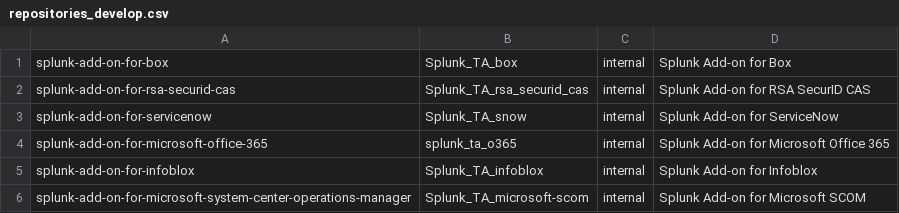
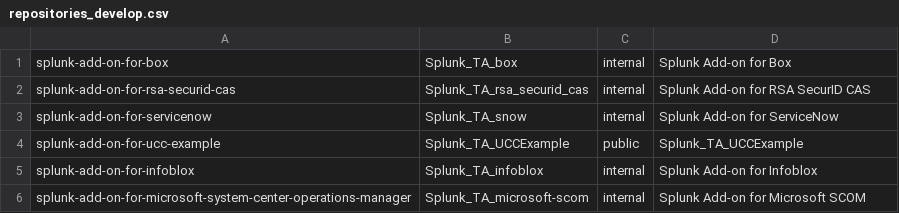
Before and after one commit to splunk/addonfactory-repository-template, a CSV file: repositories_develop.csv, drawn as a sheet.

Commit message:
Updated-the-addon-list

```diff
--- a/repositories_develop.csv
+++ b/repositories_develop.csv
@@ -3,3 +3,3 @@ splunk-add-on-for-rsa-securid-cas,Splunk_TA_rsa_securid_cas,internal,"Splunk Add
 splunk-add-on-for-servicenow,Splunk_TA_snow,internal,"Splunk Add-on for ServiceNow"
-splunk-add-on-for-microsoft-office-365,splunk_ta_o365,internal,"Splunk Add-on for Microsoft Office 365"
+splunk-add-on-for-ucc-example,Splunk_TA_UCCExample,public,"Splunk_TA_UCCExample"
 splunk-add-on-for-infoblox,Splunk_TA_infoblox,internal,"Splunk Add-on for Infoblox"
```
